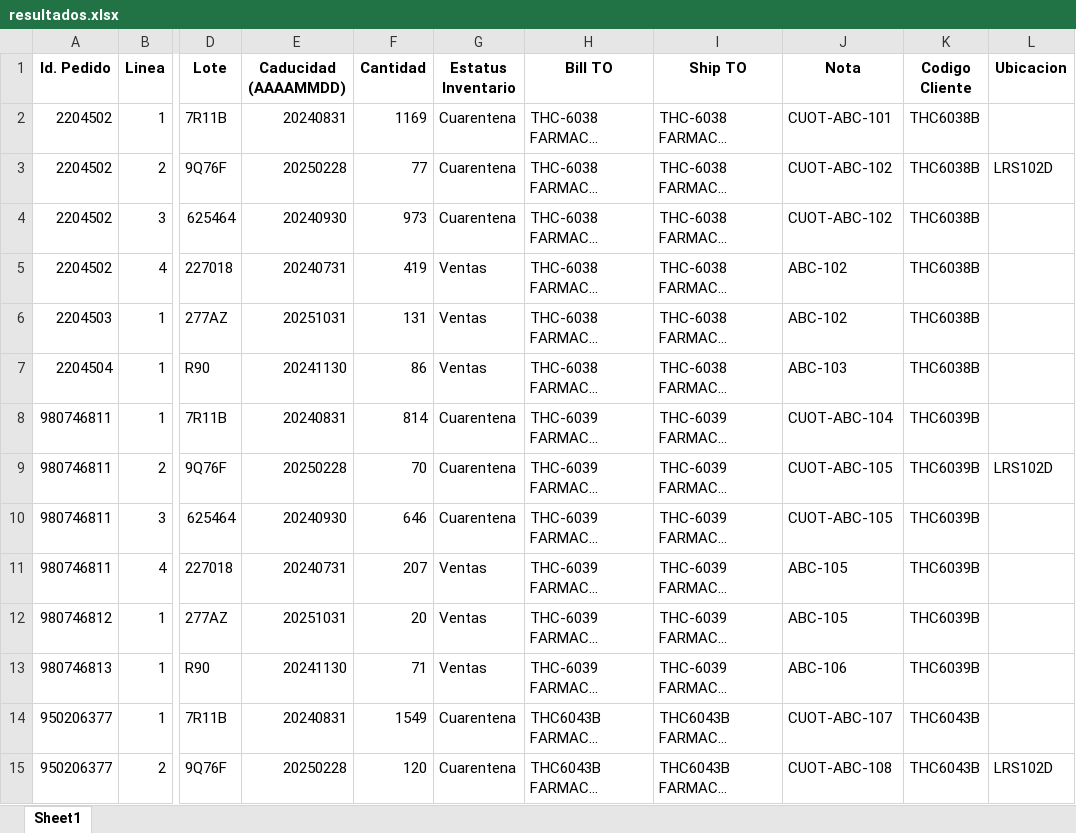
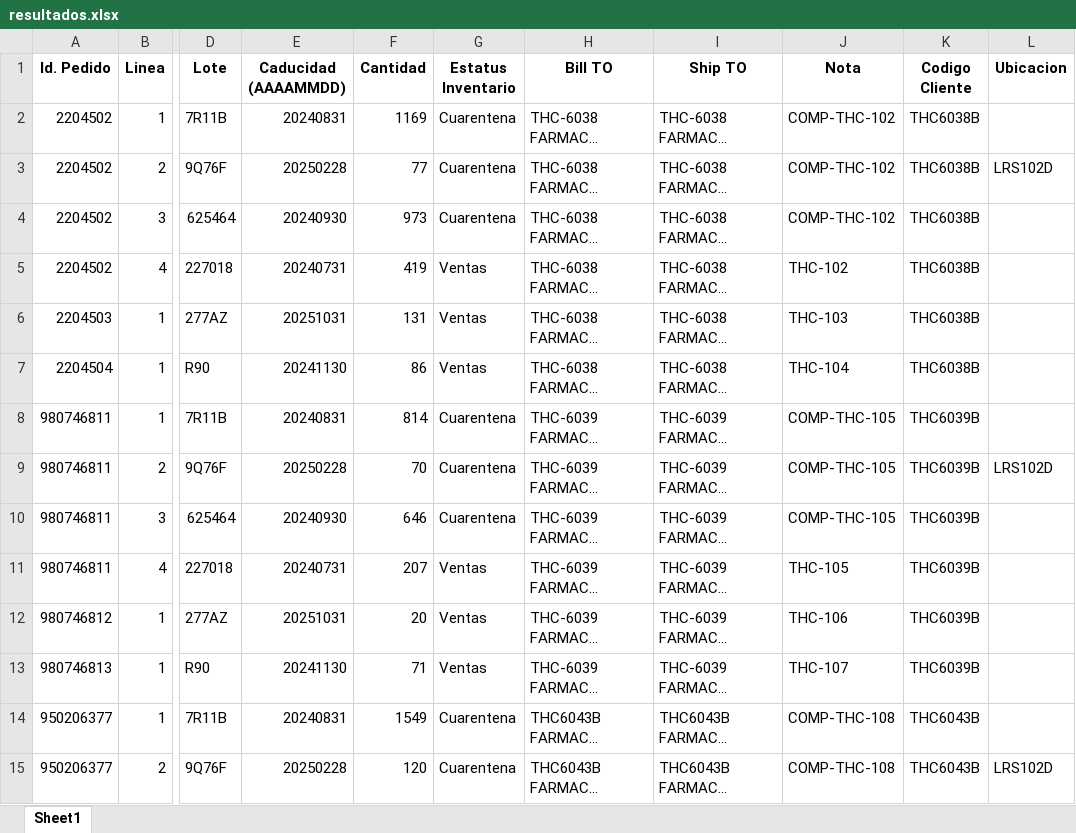
Before and after one commit to rojasfuentes/ParserThea, an Excel workbook: project/resultados.xlsx, sheet Sheet1, drawn as a sheet; only a part is shown, gaps mark what is left out; long unchanged cells end in …; values as stored, in another font and other column widths than the file's, no borders; the diff covers the shown part only; the diff names each change by its address in the sheet, - before the commit and + after, or states it on an @@ line.

```diff
--- a/project/resultados.xlsx (sheet Sheet1)
+++ b/project/resultados.xlsx (sheet Sheet1)
-J2 (Nota): CUOT-ABC-101
+J2 (Nota): COMP-THC-102
-J3:J4 (Nota): CUOT-ABC-102
+J3:J4 (Nota): COMP-THC-102
-J5 (Nota): ABC-102
+J5 (Nota): THC-102
-J6 (Nota): ABC-102
+J6 (Nota): THC-103
-J7 (Nota): ABC-103
+J7 (Nota): THC-104
-J8 (Nota): CUOT-ABC-104
+J8 (Nota): COMP-THC-105
-J9:J10 (Nota): CUOT-ABC-105
+J9:J10 (Nota): COMP-THC-105
-J11 (Nota): ABC-105
+J11 (Nota): THC-105
-J12 (Nota): ABC-105
+J12 (Nota): THC-106
-J13 (Nota): ABC-106
+J13 (Nota): THC-107
-J14 (Nota): CUOT-ABC-107
+J14 (Nota): COMP-THC-108
-J15 (Nota): CUOT-ABC-108
+J15 (Nota): COMP-THC-108
```
Also changed, not shown: 30 edited cells elsewhere in this sheet, 4 other files.
